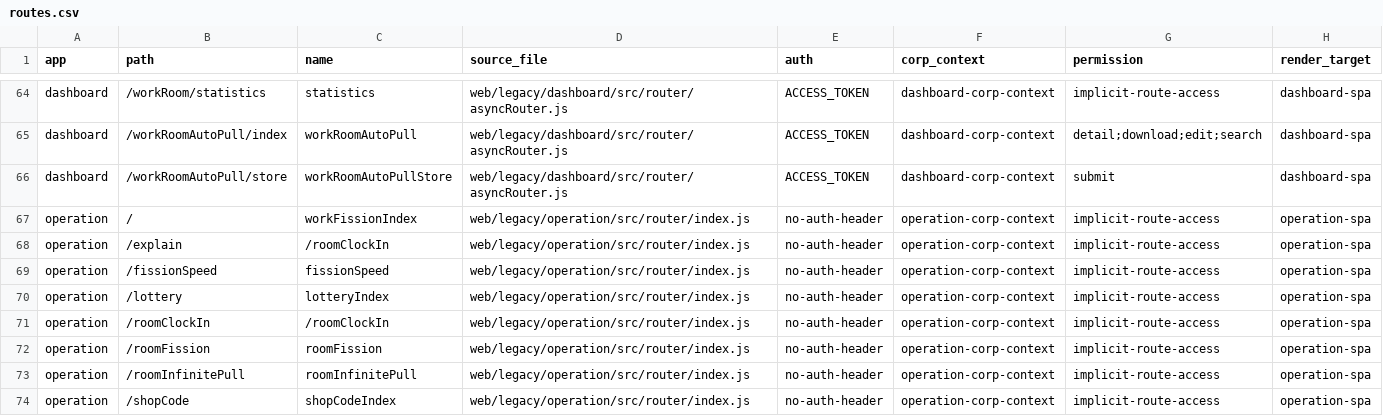
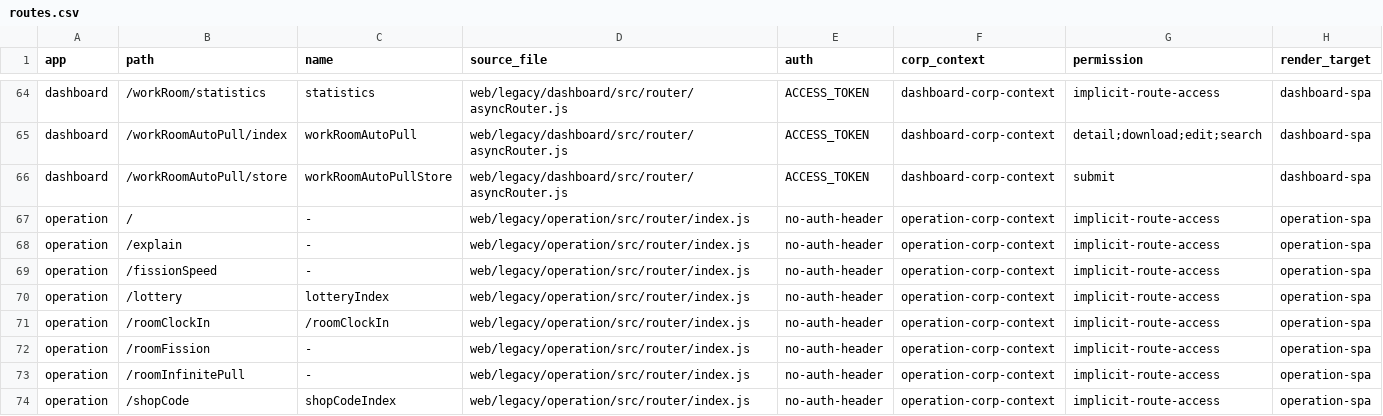
Before and after one commit to liangzpjames/Mochat-go, a CSV file: docs/handle/frontend-audit/routes.csv, drawn as a sheet; only a part is shown, gaps mark what is left out; the diff covers the shown part only.

```diff
--- a/docs/handle/frontend-audit/routes.csv
+++ b/docs/handle/frontend-audit/routes.csv
@@ -66,9 +66,9 @@ dashboard,/workRoomAutoPull/index,workRoomAutoPull,web/legacy/dashboard/src/rout
 dashboard,/workRoomAutoPull/store,workRoomAutoPullStore,web/legacy/dashboard/src/router/asyncRouter.js,ACCESS_TOKEN,dashboard-corp-context,submit,dashboard-spa
-operation,/,workFissionIndex,web/legacy/operation/src/router/index.js,no-auth-header,operation-corp-context,implicit-route-access,operation-spa
-operation,/explain,/roomClockIn,web/legacy/operation/src/router/index.js,no-auth-header,operation-corp-context,implicit-route-access,operation-spa
-operation,/fissionSpeed,fissionSpeed,web/legacy/operation/src/router/index.js,no-auth-header,operation-corp-context,implicit-route-access,operation-spa
+operation,/,-,web/legacy/operation/src/router/index.js,no-auth-header,operation-corp-context,implicit-route-access,operation-spa
+operation,/explain,-,web/legacy/operation/src/router/index.js,no-auth-header,operation-corp-context,implicit-route-access,operation-spa
+operation,/fissionSpeed,-,web/legacy/operation/src/router/index.js,no-auth-header,operation-corp-context,implicit-route-access,operation-spa
 operation,/lottery,lotteryIndex,web/legacy/operation/src/router/index.js,no-auth-header,operation-corp-context,implicit-route-access,operation-spa
 operation,/roomClockIn,/roomClockIn,web/legacy/operation/src/router/index.js,no-auth-header,operation-corp-context,implicit-route-access,operation-spa
-operation,/roomFission,roomFission,web/legacy/operation/src/router/index.js,no-auth-header,operation-corp-context,implicit-route-access,operation-spa
-operation,/roomInfinitePull,roomInfinitePull,web/legacy/operation/src/router/index.js,no-auth-header,operation-corp-context,implicit-route-access,operation-spa
+operation,/roomFission,-,web/legacy/operation/src/router/index.js,no-auth-header,operation-corp-context,implicit-route-access,operation-spa
+operation,/roomInfinitePull,-,web/legacy/operation/src/router/index.js,no-auth-header,operation-corp-context,implicit-route-access,operation-spa
 operation,/shopCode,shopCodeIndex,web/legacy/operation/src/router/index.js,no-auth-header,operation-corp-context,implicit-route-access,operation-spa
```
Also changed, not shown: 11 edited cells elsewhere in this file, docs/handle/frontend-audit/apis.csv, docs/handle/frontend-audit/pages.csv, 4 other files.
